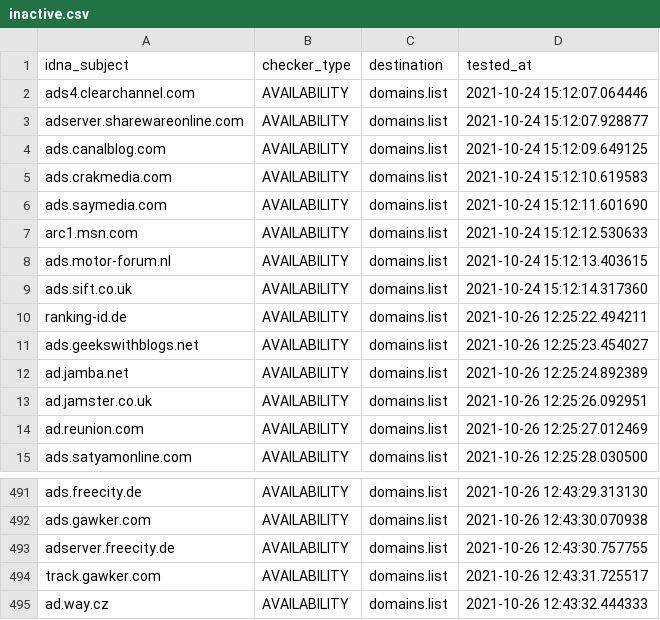
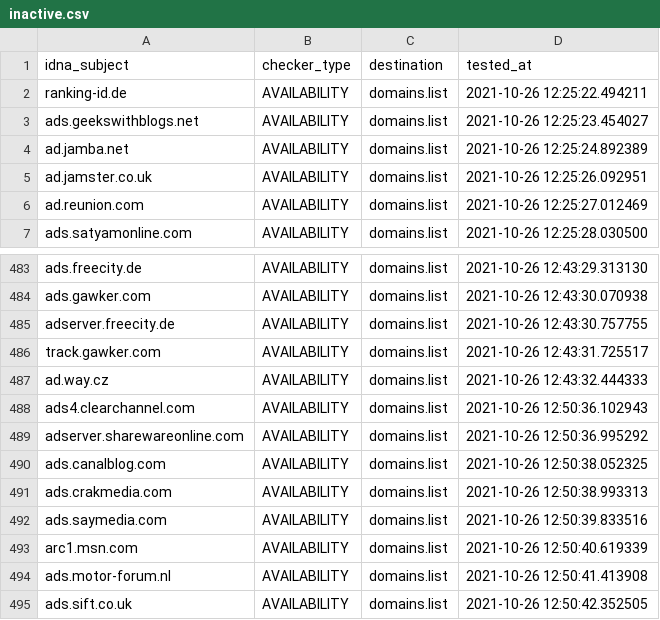
Before and after one commit to Ultimate-Hosts-Blacklist/Ads_Disconnect.me, a CSV file: .pyfunceble/inactive.csv, drawn as a sheet; only a part is shown, gaps mark what is left out.

```diff
--- a/.pyfunceble/inactive.csv
+++ b/.pyfunceble/inactive.csv
@@ -1,10 +1,2 @@
 idna_subject,checker_type,destination,tested_at
-ads4.clearchannel.com,AVAILABILITY,domains.list,2021-10-24 15:12:07.064446
-adserver.sharewareonline.com,AVAILABILITY,domains.list,2021-10-24 15:12:07.928877
-ads.canalblog.com,AVAILABILITY,domains.list,2021-10-24 15:12:09.649125
-ads.crakmedia.com,AVAILABILITY,domains.list,2021-10-24 15:12:10.619583
-ads.saymedia.com,AVAILABILITY,domains.list,2021-10-24 15:12:11.601690
-arc1.msn.com,AVAILABILITY,domains.list,2021-10-24 15:12:12.530633
-ads.motor-forum.nl,AVAILABILITY,domains.list,2021-10-24 15:12:13.403615
-ads.sift.co.uk,AVAILABILITY,domains.list,2021-10-24 15:12:14.317360
 ranking-id.de,AVAILABILITY,domains.list,2021-10-26 12:25:22.494211
@@ -495 +487,9 @@ track.gawker.com,AVAILABILITY,domains.list,2021-10-26 12:43:31.725517
 ad.way.cz,AVAILABILITY,domains.list,2021-10-26 12:43:32.444333
+ads4.clearchannel.com,AVAILABILITY,domains.list,2021-10-26 12:50:36.102943
+adserver.sharewareonline.com,AVAILABILITY,domains.list,2021-10-26 12:50:36.995292
+ads.canalblog.com,AVAILABILITY,domains.list,2021-10-26 12:50:38.052325
+ads.crakmedia.com,AVAILABILITY,domains.list,2021-10-26 12:50:38.993313
+ads.saymedia.com,AVAILABILITY,domains.list,2021-10-26 12:50:39.833516
+arc1.msn.com,AVAILABILITY,domains.list,2021-10-26 12:50:40.619339
+ads.motor-forum.nl,AVAILABILITY,domains.list,2021-10-26 12:50:41.413908
+ads.sift.co.uk,AVAILABILITY,domains.list,2021-10-26 12:50:42.352505
```
Also changed, not shown: 11 other files.
